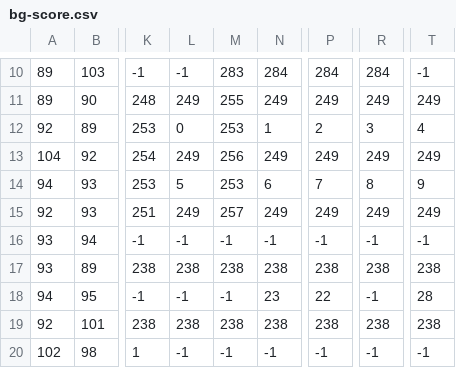
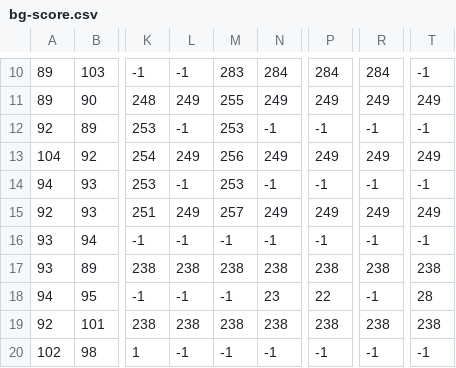
Before and after one commit to serafi-nebot-uib/tetris-m68k, a CSV file: map/bg-score.csv, drawn as a sheet; only a part is shown, gaps mark what is left out; the diff names each change by its address in the sheet, - before the commit and + after, or states it on an @@ line.

```diff
--- a/map/bg-score.csv
+++ b/map/bg-score.csv
-L12: 0
+L12: -1
-N12: 1
+N12: -1
-P12: 2
+P12: -1
-R12: 3
+R12: -1
-T12: 4
+T12: -1
-L14: 5
+L14: -1
-N14: 6
+N14: -1
-P14: 7
+P14: -1
-R14: 8
+R14: -1
-T14: 9
+T14: -1
```
Also changed, not shown: 7 other files.
